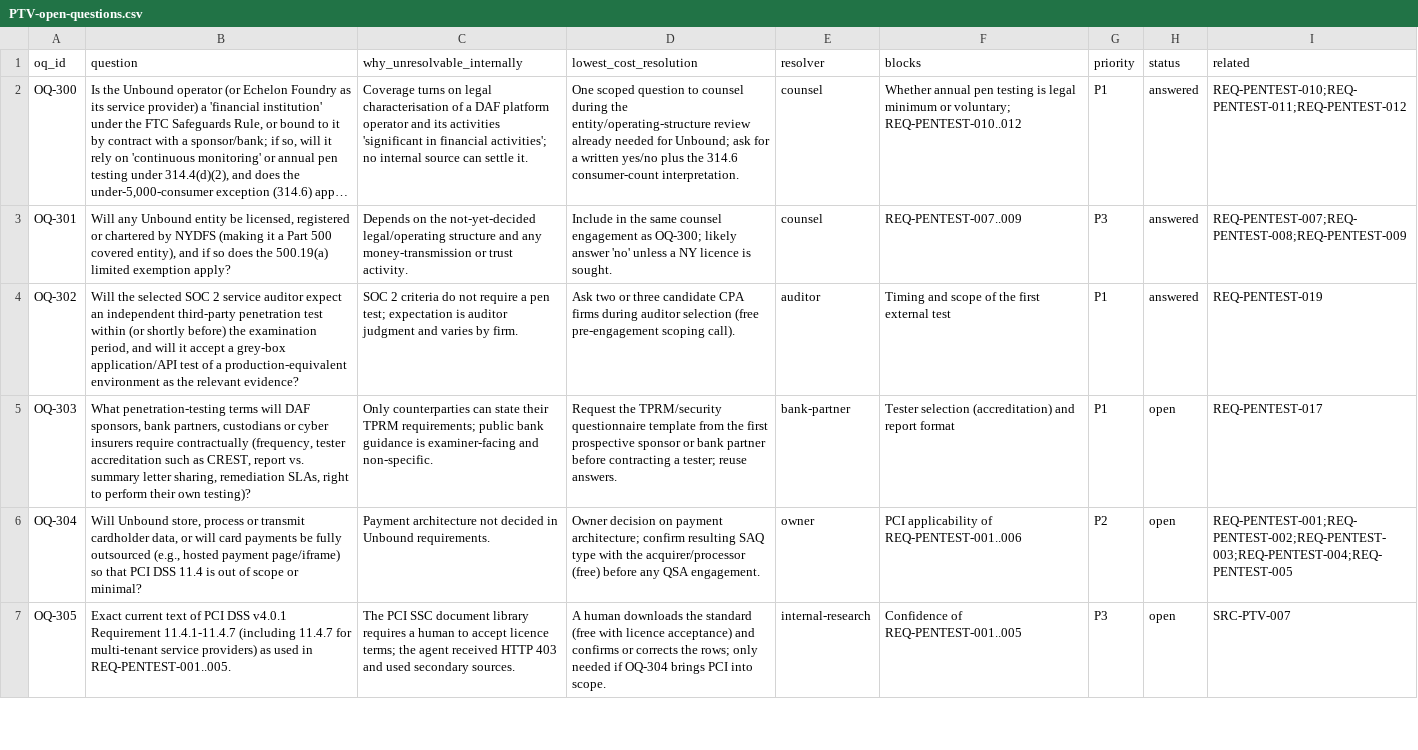
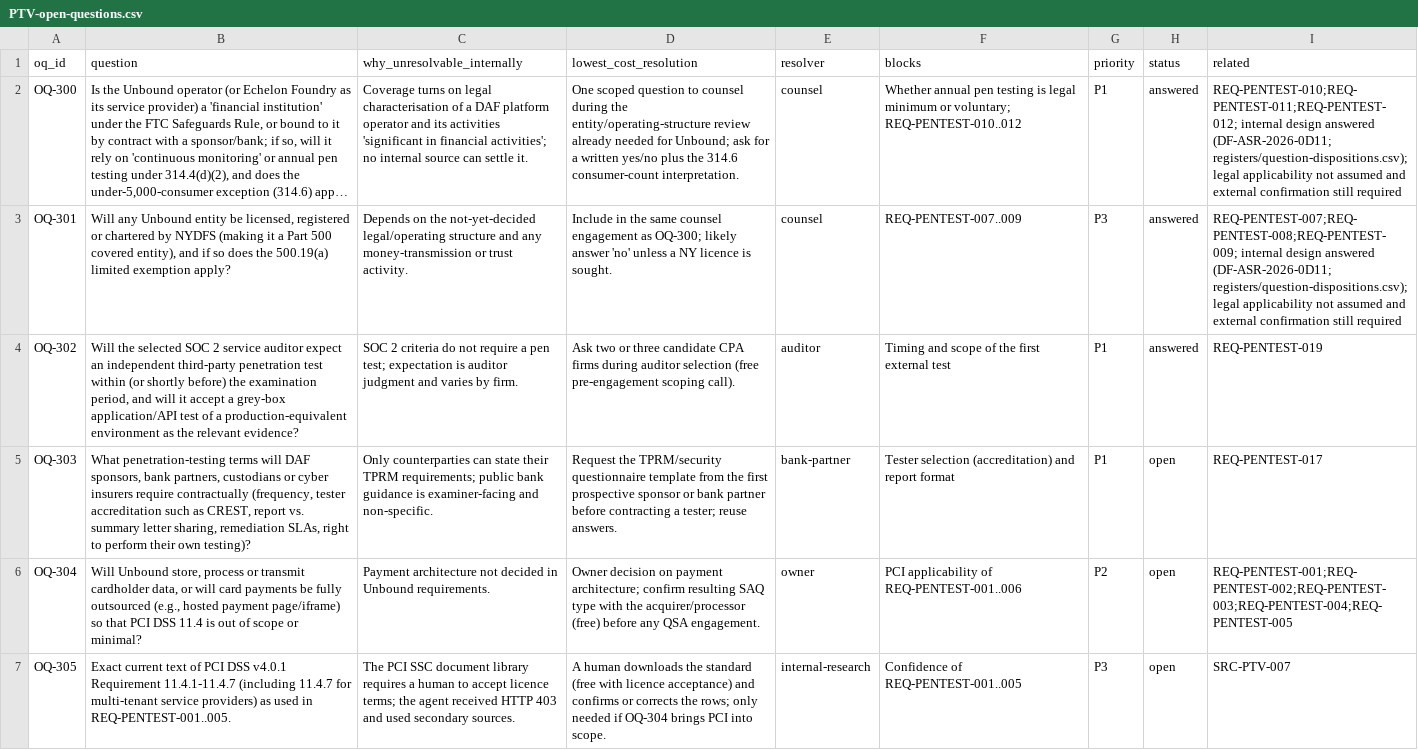
Before and after one commit to kemiller2002/echelon-assurance, a CSV file: registers/fragments/PTV-open-questions.csv, drawn as a sheet; only a part is shown; long unchanged cells end in …; the diff names each change by its address in the sheet, - before the commit and + after, or states it on an @@ line.

```diff
--- a/registers/fragments/PTV-open-questions.csv
+++ b/registers/fragments/PTV-open-questions.csv
-I2 (related): REQ-PENTEST-010;REQ-PENTEST-011;REQ-PENTEST-012
+I2 (related): REQ-PENTEST-010;REQ-PENTEST-011;REQ-PENTEST-012; internal design answered (DF-ASR-2026-0D11; registers/question-dispositions.csv); legal applicability not assumed and external confirmation still required
-I3 (related): REQ-PENTEST-007;REQ-PENTEST-008;REQ-PENTEST-009
+I3 (related): REQ-PENTEST-007;REQ-PENTEST-008;REQ-PENTEST-009; internal design answered (DF-ASR-2026-0D11; registers/question-dispositions.csv); legal applicability not assumed and external confirmation still required
```
Also changed, not shown: registers/fragments/REG-open-questions.csv, registers/open-questions.csv, 11 other files.
